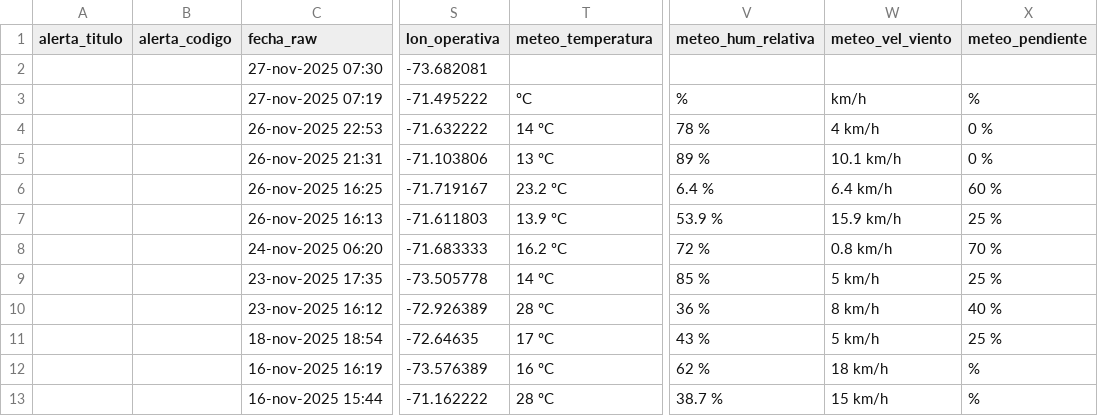
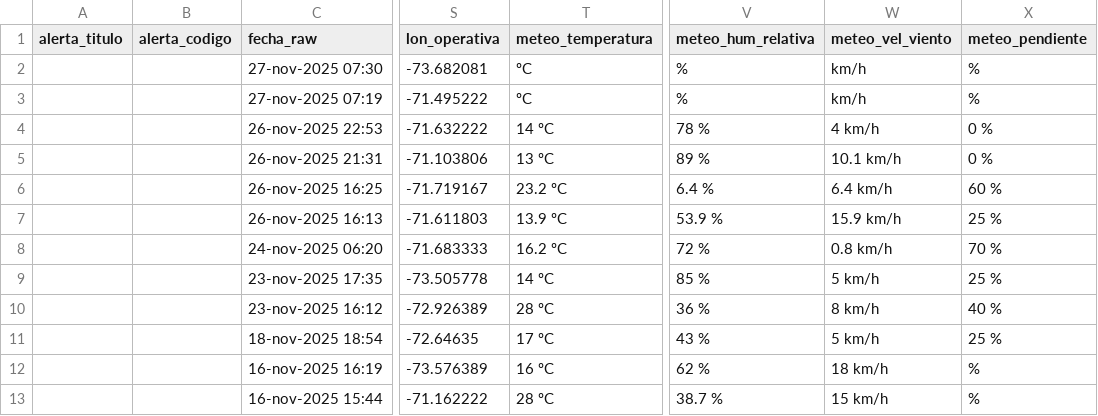
Before and after one commit to FranSENAPRED/sidco-incendios-scraper, a CSV file: incendios_vigentes_sidco_enriquecido.csv, drawn as a sheet; only a part is shown, gaps mark what is left out; the diff names each change by its address in the sheet, - before the commit and + after, or states it on an @@ line.

Commit message:
Actualizar CSV SIDCO

```diff
--- a/incendios_vigentes_sidco_enriquecido.csv
+++ b/incendios_vigentes_sidco_enriquecido.csv
-T2 (meteo_temperatura): (empty)
+T2 (meteo_temperatura): ºC
-V2 (meteo_hum_relativa): (empty)
+V2 (meteo_hum_relativa): %
-W2 (meteo_vel_viento): (empty)
+W2 (meteo_vel_viento): km/h
-X2 (meteo_pendiente): (empty)
+X2 (meteo_pendiente): %
```
